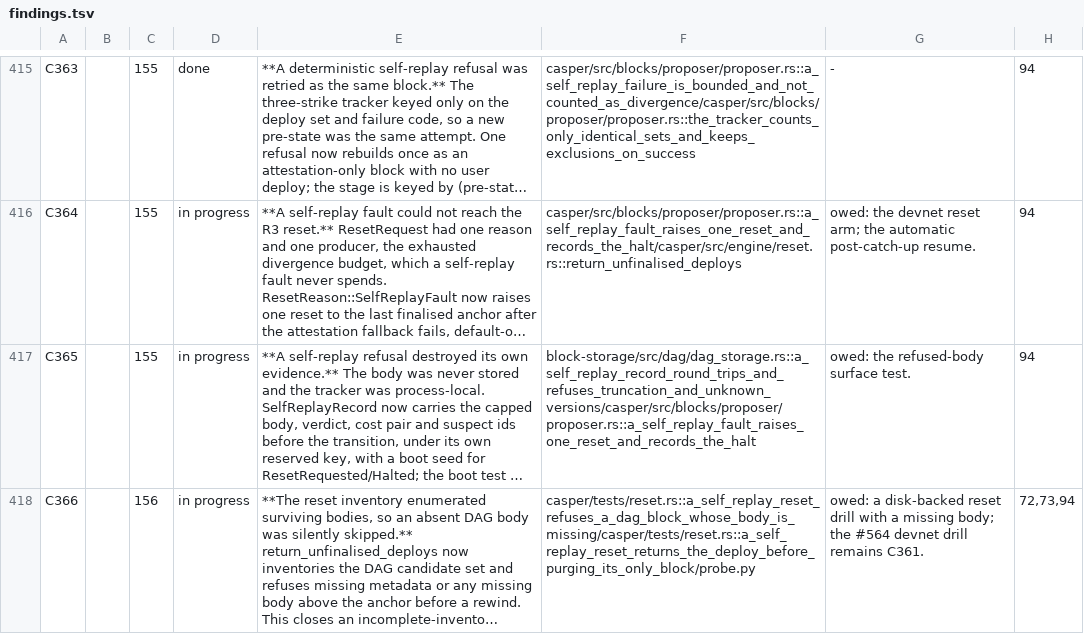
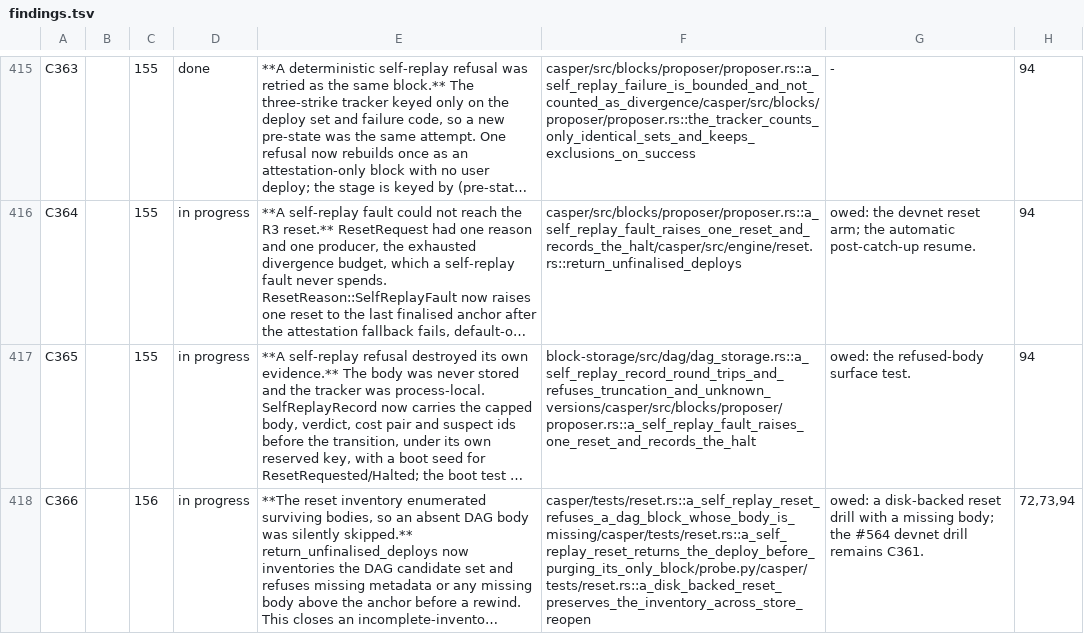
Before and after one commit to rchain-community/rholo, a TSV file: spec/findings.tsv, drawn as a sheet; only a part is shown, gaps mark what is left out; long unchanged cells end in …; the diff names each change by its address in the sheet, - before the commit and + after, or states it on an @@ line.

Commit message:
test: exercise reset inventory through LMDB store reopen
Cover missing-body refusal and explicit repair through the production disk codecs, with normal store reopen before and after reset. This is not a process-crash or devnet test. Refs #564.

— Ω-WITNESS

```diff
--- a/spec/findings.tsv
+++ b/spec/findings.tsv
-F418: casper/tests/reset.rs::a_self_replay_reset_refuses_a_dag_block_whose_body_is_missing/casper/tests/reset.rs::a_self_replay_reset_returns_the_deploy_before_purging_its_only_block/probe.py
+F418: casper/tests/reset.rs::a_self_replay_reset_refuses_a_dag_block_whose_body_is_missing/casper/tests/reset.rs::a_self_replay_reset_returns_the_deploy_before_purging_its_only_block/probe.py/casper/tests/reset.rs::a_disk_backed_reset_preserves_the_inventory_across_store_reopen
```
Also changed, not shown: 2 other files.
